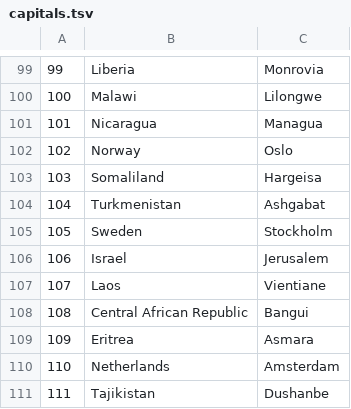
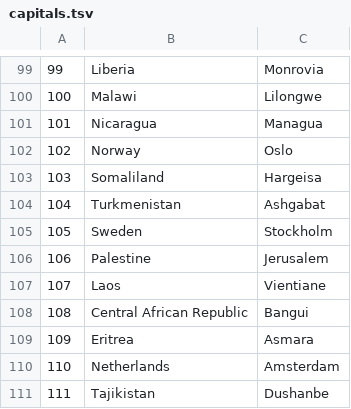
Before and after one commit to capt-muji/rn.athan.uk, a TSV file: ai/features/global-prayer-times/data/research/o1l-city/athanpro/data/capitals.tsv, drawn as a sheet; only a part is shown, gaps mark what is left out.

```diff
--- a/ai/features/global-prayer-times/data/research/o1l-city/athanpro/data/capitals.tsv
+++ b/ai/features/global-prayer-times/data/research/o1l-city/athanpro/data/capitals.tsv
@@ -105,3 +105,3 @@
 105	Sweden	Stockholm
-106	Israel	Jerusalem
+106	Palestine	Jerusalem
 107	Laos	Vientiane
```
Also changed, not shown: ai/features/global-prayer-times/data/research/o1l-city/athanpro/data/universe.tsv, ai/features/global-prayer-times/data/research/o1l-city/capitals2/targets-athanpro.tsv, 51 other files.
